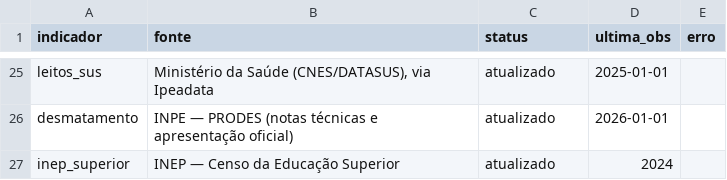
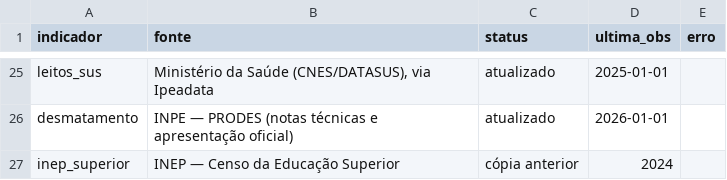
Before and after one commit to dayanaisilva/painel-brasil, a CSV file: data/status_fontes.csv, drawn as a sheet; only a part is shown, gaps mark what is left out.

```diff
--- a/data/status_fontes.csv
+++ b/data/status_fontes.csv
@@ -26,2 +26,2 @@ leitos_sus,"Ministério da Saúde (CNES/DATASUS), via Ipeadata",atualizado,2025-
 desmatamento,INPE — PRODES (notas técnicas e apresentação oficial),atualizado,2026-01-01,
-inep_superior,INEP — Censo da Educação Superior,atualizado,2024,
+inep_superior,INEP — Censo da Educação Superior,cópia anterior,2024,
```
Also changed, not shown: 3 other files.
